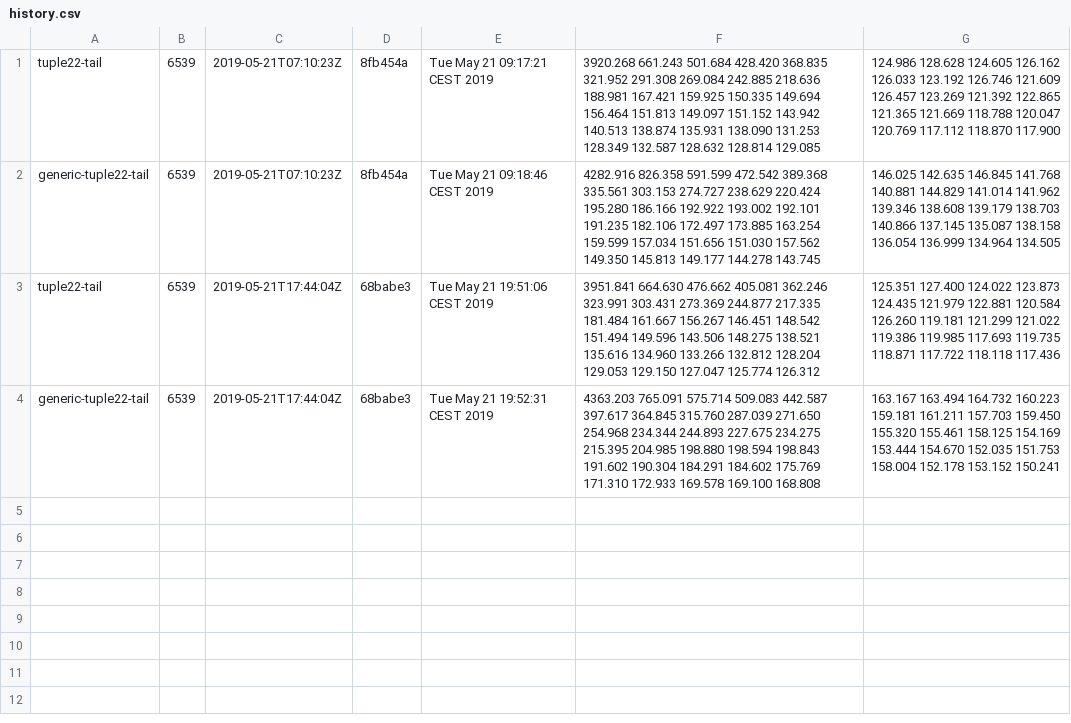
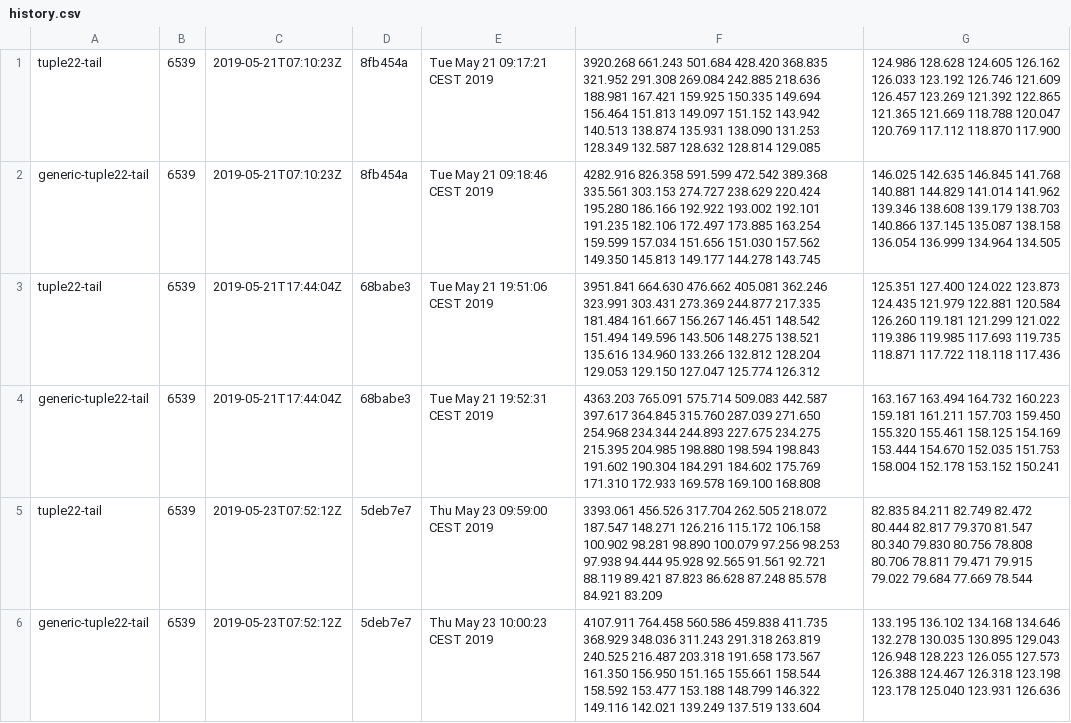
Before and after one commit to lampepfl/bench, a CSV file: 6539/history.csv, drawn as a sheet.

```diff
--- a/6539/history.csv
+++ b/6539/history.csv
@@ -4 +4,3 @@ tuple22-tail, 6539, 2019-05-21T17:44:04Z, 68babe3, Tue May 21 19:51:06 CEST 2019
 generic-tuple22-tail, 6539, 2019-05-21T17:44:04Z, 68babe3, Tue May 21 19:52:31 CEST 2019, 4363.203 765.091 575.714 509.083 442.587 397.617 364.845 315.760 287.039 271.650 254.968 234.344 244.893 227.675 234.275 215.395 204.985 198.880 198.594 198.843 191.602 190.304 184.291 184.602 175.769 171.310 172.933 169.578 169.100 168.808 , 163.167 163.494 164.732 160.223 159.181 161.211 157.703 159.450 155.320 155.461 158.125 154.169 153.444 154.670 152.035 151.753 158.004 152.178 153.152 150.241
+tuple22-tail, 6539, 2019-05-23T07:52:12Z, 5deb7e7, Thu May 23 09:59:00 CEST 2019, 3393.061 456.526 317.704 262.505 218.072 187.547 148.271 126.216 115.172 106.158 100.902 98.281 98.890 100.079 97.256 98.253 97.938 94.444 95.928 92.565 91.561 92.721 88.119 89.421 87.823 86.628 87.248 85.578 84.921 83.209 , 82.835 84.211 82.749 82.472 80.444 82.817 79.370 81.547 80.340 79.830 80.756 78.808 80.706 78.811 79.471 79.915 79.022 79.684 77.669 78.544
+generic-tuple22-tail, 6539, 2019-05-23T07:52:12Z, 5deb7e7, Thu May 23 10:00:23 CEST 2019, 4107.911 764.458 560.586 459.838 411.735 368.929 348.036 311.243 291.318 263.819 240.525 216.487 203.318 191.658 173.567 161.350 156.950 151.165 155.661 158.544 158.592 153.477 153.188 148.799 146.322 149.116 142.021 139.249 137.519 133.604 , 133.195 136.102 134.168 134.646 132.278 130.035 130.895 129.043 126.948 128.223 126.055 127.573 126.388 124.467 126.318 123.198 123.178 125.040 123.931 126.636
```
Also changed, not shown: 2 other files.
